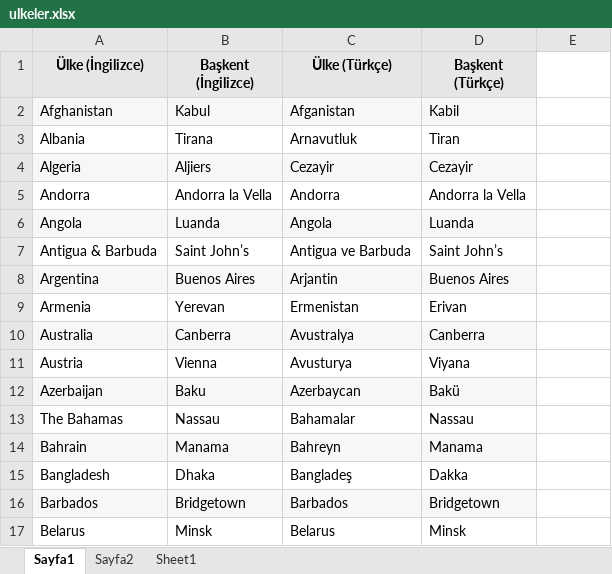
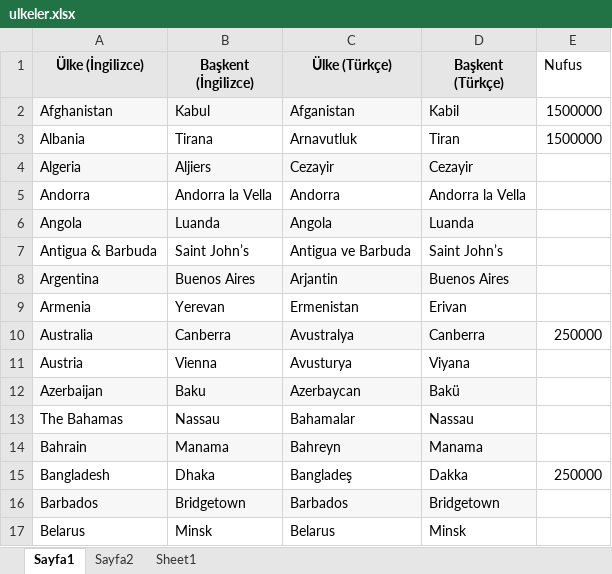
Before and after one commit to mrfkartal/Selenium-Junit, an Excel workbook: src/resources/ulkeler.xlsx, sheet Sayfa1, drawn as a sheet; only a part is shown; values as stored, in another font and other column widths than the file's, no borders; the diff names each change by its address in the sheet, - before the commit and + after, or states it on an @@ line.

```diff
--- a/src/resources/ulkeler.xlsx (sheet Sayfa1)
+++ b/src/resources/ulkeler.xlsx (sheet Sayfa1)
-E1: (empty)
+E1: Nufus
-E2:E3 (Nufus): (empty)
+E2:E3 (Nufus): 1500000
-E10 (Nufus): (empty)
+E10 (Nufus): 250000
-E15 (Nufus): (empty)
+E15 (Nufus): 250000
```
Also changed, not shown: 15 other files.
